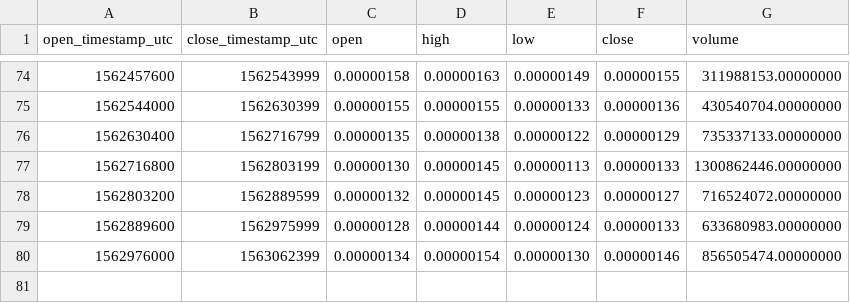
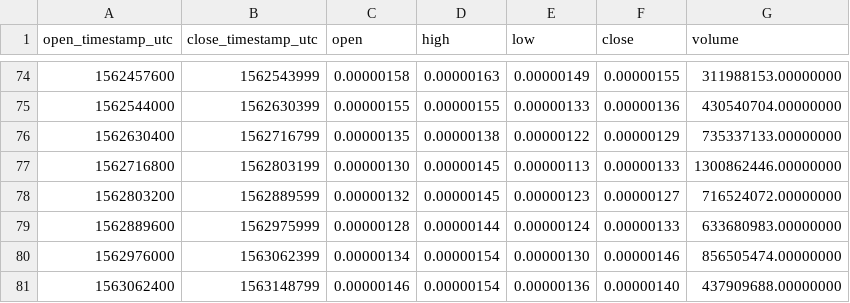
Before and after one commit to cryptobigbro/binance-MATICBTC, a CSV file: binance-MATICBTC-1d.csv, drawn as a sheet; only a part is shown, gaps mark what is left out; the diff names each change by its address in the sheet, - before the commit and + after, or states it on an @@ line.

```diff
--- a/binance-MATICBTC-1d.csv
+++ b/binance-MATICBTC-1d.csv
+row 81: 1563062400 | 1563148799 | 0.00000146 | 0.00000154 | 0.00000136 | 0.00000140 | 437909688.00000000
```
Also changed, not shown: binance-MATICBTC-1h.csv.
